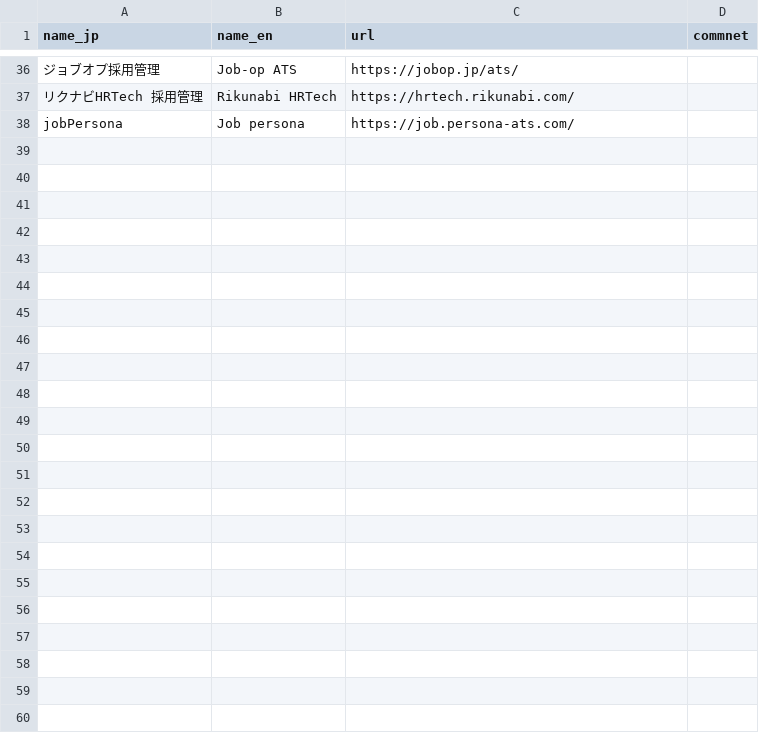
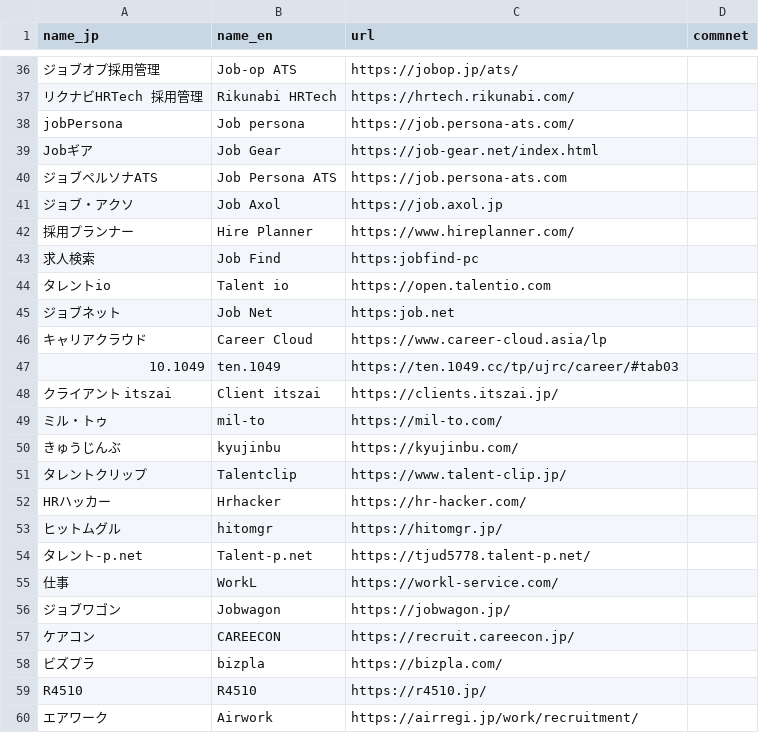
Before and after one commit to thapashrijan78/jp-job-board, a CSV file: ats.csv, drawn as a sheet; only a part is shown, gaps mark what is left out; the diff names each change by its address in the sheet, - before the commit and + after, or states it on an @@ line.

Commit message:
Updated ats.csv

```diff
--- a/ats.csv
+++ b/ats.csv
+row 39: Jobギア | Job Gear | https://job-gear.net/index.html
+row 40: ジョブペルソナATS | Job Persona ATS | https://job.persona-ats.com
+row 41: ジョブ・アクソ | Job Axol | https://job.axol.jp
+row 42: 採用プランナー | Hire Planner | https://www.hireplanner.com/
+row 43: 求人検索 | Job Find | https:jobfind-pc
+row 44: タレントio | Talent io | https://open.talentio.com
+row 45: ジョブネット | Job Net | https:job.net
+row 46: キャリアクラウド | Career Cloud | https://www.career-cloud.asia/lp
+row 47: 10.1049 | ten.1049 | https://ten.1049.cc/tp/ujrc/career/#tab03
+row 48: クライアント itszai | Client itszai | https://clients.itszai.jp/
+row 49: ミル・トゥ | mil-to | https://mil-to.com/
+row 50: きゅうじんぶ | kyujinbu | https://kyujinbu.com/
+row 51: タレントクリップ | Talentclip | https://www.talent-clip.jp/
+row 52: HRハッカー | Hrhacker | https://hr-hacker.com/
+row 53: ヒットムグル | hitomgr | https://hitomgr.jp/
+row 54: タレント-p.net | Talent-p.net | https://tjud5778.talent-p.net/
+row 55: 仕事 | WorkL | https://workl-service.com/
+row 56: ジョブワゴン | Jobwagon | https://jobwagon.jp/
+row 57: ケアコン | CAREECON | https://recruit.careecon.jp/
+row 58: ビズプラ | bizpla | https://bizpla.com/
+row 59: R4510 | R4510 | https://r4510.jp/
+row 60: エアワーク | Airwork | https://airregi.jp/work/recruitment/
```
